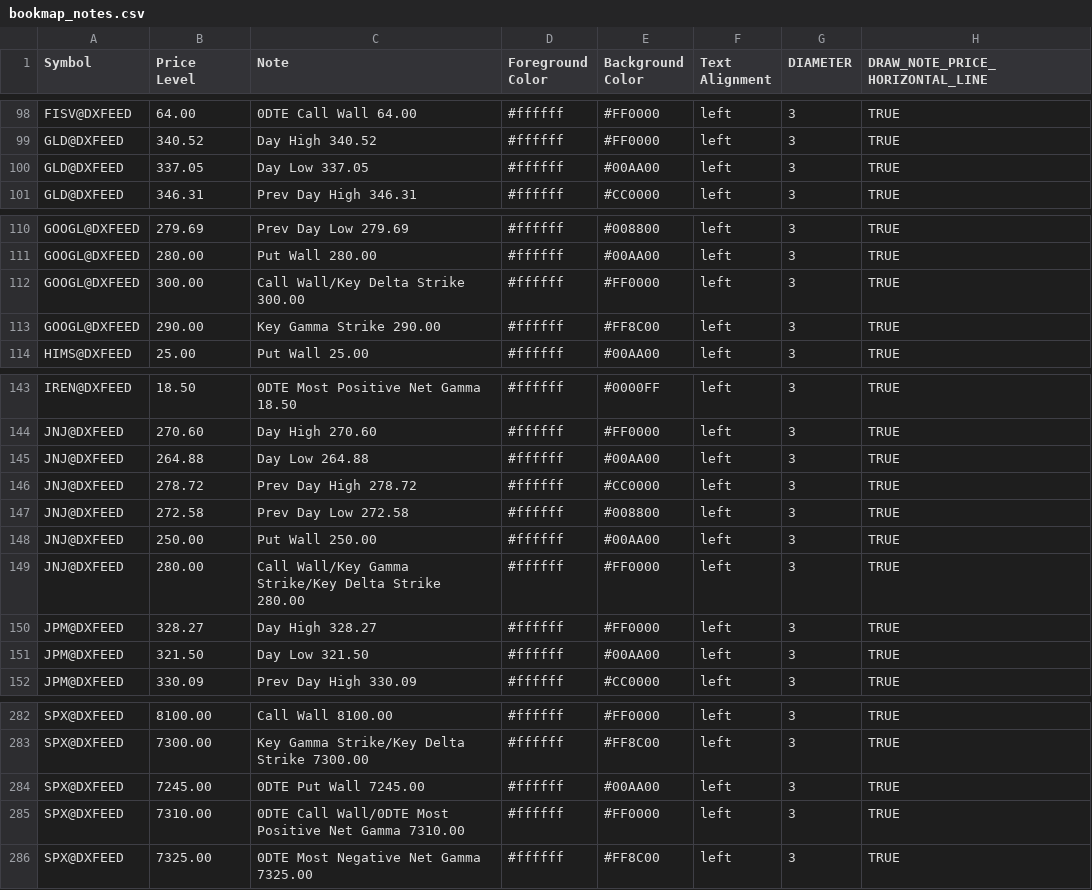
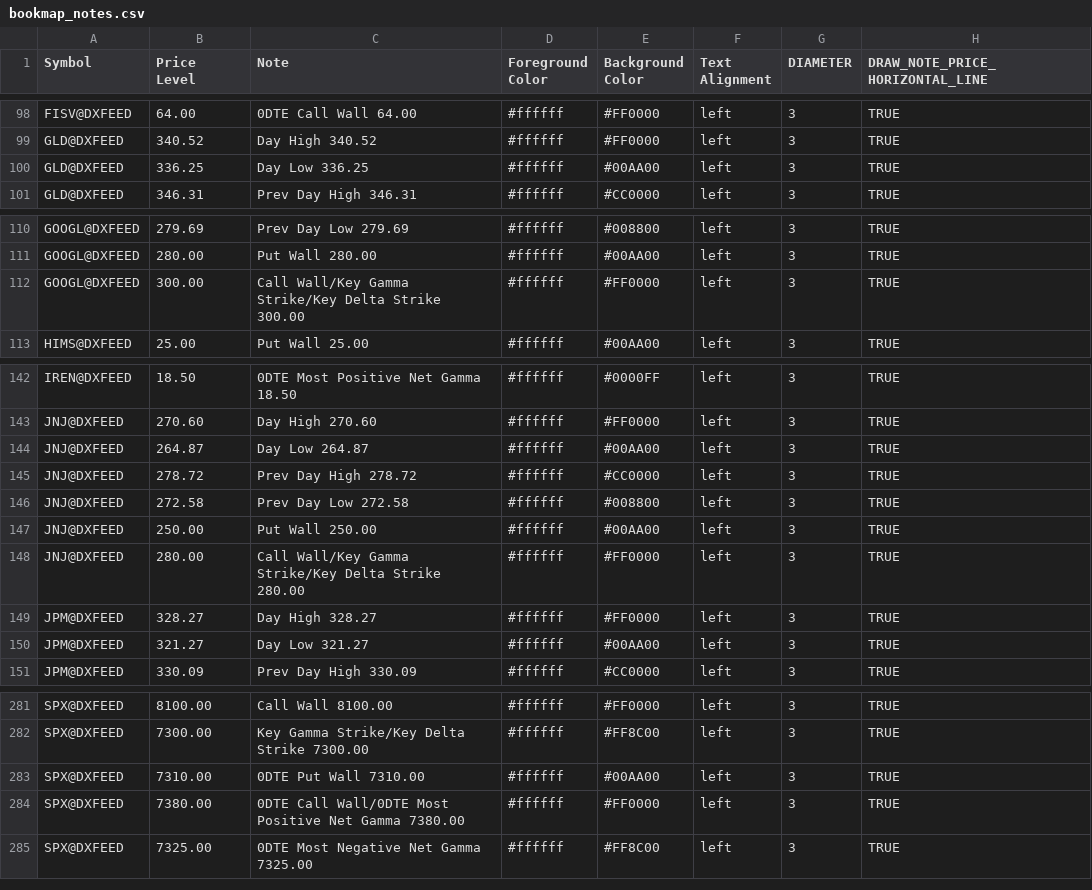
Before and after one commit to marciogmorales/toolbox, a CSV file: bookmap_notes.csv, drawn as a sheet; only a part is shown, gaps mark what is left out; the diff covers the shown part only.

Commit message:
chore: update bookmap notes (2026-11-19T16:02:00.977Z)

```diff
--- a/bookmap_notes.csv
+++ b/bookmap_notes.csv
@@ -99,3 +99,3 @@ FISV@DXFEED,64.00,0DTE Call Wall 64.00,#ffffff,#FF0000,left,3,TRUE
 GLD@DXFEED,340.52,Day High 340.52,#ffffff,#FF0000,left,3,TRUE
-GLD@DXFEED,337.05,Day Low 337.05,#ffffff,#00AA00,left,3,TRUE
+GLD@DXFEED,336.25,Day Low 336.25,#ffffff,#00AA00,left,3,TRUE
 GLD@DXFEED,346.31,Prev Day High 346.31,#ffffff,#CC0000,left,3,TRUE
@@ -111,4 +111,3 @@ GOOGL@DXFEED,279.69,Prev Day Low 279.69,#ffffff,#008800,left,3,TRUE
 GOOGL@DXFEED,280.00,Put Wall 280.00,#ffffff,#00AA00,left,3,TRUE
-GOOGL@DXFEED,300.00,Call Wall/Key Delta Strike 300.00,#ffffff,#FF0000,left,3,TRUE
-GOOGL@DXFEED,290.00,Key Gamma Strike 290.00,#ffffff,#FF8C00,left,3,TRUE
+GOOGL@DXFEED,300.00,Call Wall/Key Gamma Strike/Key Delta Strike 300.00,#ffffff,#FF0000,left,3,TRUE
 HIMS@DXFEED,25.00,Put Wall 25.00,#ffffff,#00AA00,left,3,TRUE
@@ -144,3 +143,3 @@ IREN@DXFEED,18.50,0DTE Most Positive Net Gamma 18.50,#ffffff,#0000FF,left,3,TRUE
 JNJ@DXFEED,270.60,Day High 270.60,#ffffff,#FF0000,left,3,TRUE
-JNJ@DXFEED,264.88,Day Low 264.88,#ffffff,#00AA00,left,3,TRUE
+JNJ@DXFEED,264.87,Day Low 264.87,#ffffff,#00AA00,left,3,TRUE
 JNJ@DXFEED,278.72,Prev Day High 278.72,#ffffff,#CC0000,left,3,TRUE
@@ -150,3 +149,3 @@ JNJ@DXFEED,280.00,Call Wall/Key Gamma Strike/Key Delta Strike 280.00,#ffffff,#FF
 JPM@DXFEED,328.27,Day High 328.27,#ffffff,#FF0000,left,3,TRUE
-JPM@DXFEED,321.50,Day Low 321.50,#ffffff,#00AA00,left,3,TRUE
+JPM@DXFEED,321.27,Day Low 321.27,#ffffff,#00AA00,left,3,TRUE
 JPM@DXFEED,330.09,Prev Day High 330.09,#ffffff,#CC0000,left,3,TRUE
@@ -283,4 +282,4 @@ SPX@DXFEED,8100.00,Call Wall 8100.00,#ffffff,#FF0000,left,3,TRUE
 SPX@DXFEED,7300.00,Key Gamma Strike/Key Delta Strike 7300.00,#ffffff,#FF8C00,left,3,TRUE
-SPX@DXFEED,7245.00,0DTE Put Wall 7245.00,#ffffff,#00AA00,left,3,TRUE
-SPX@DXFEED,7310.00,0DTE Call Wall/0DTE Most Positive Net Gamma 7310.00,#ffffff,#FF0000,left,3,TRUE
+SPX@DXFEED,7310.00,0DTE Put Wall 7310.00,#ffffff,#00AA00,left,3,TRUE
+SPX@DXFEED,7380.00,0DTE Call Wall/0DTE Most Positive Net Gamma 7380.00,#ffffff,#FF0000,left,3,TRUE
 SPX@DXFEED,7325.00,0DTE Most Negative Net Gamma 7325.00,#ffffff,#FF8C00,left,3,TRUE
```
Also changed, not shown: 2 edited cells elsewhere in this file.
